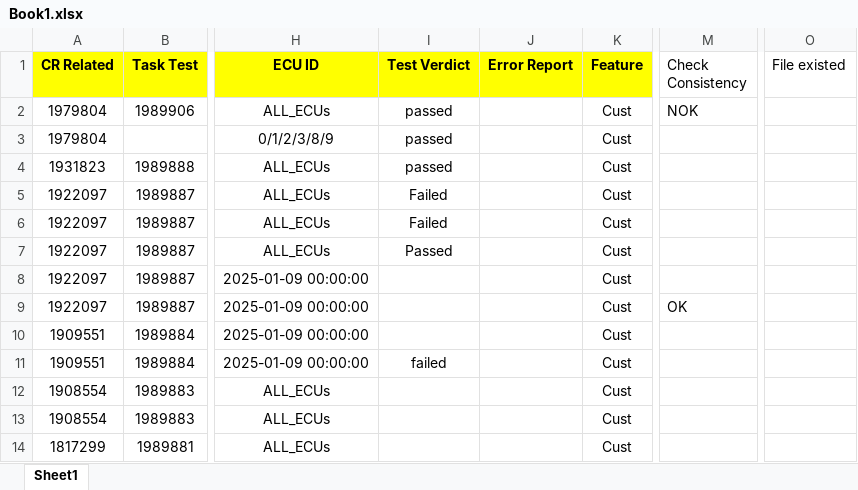
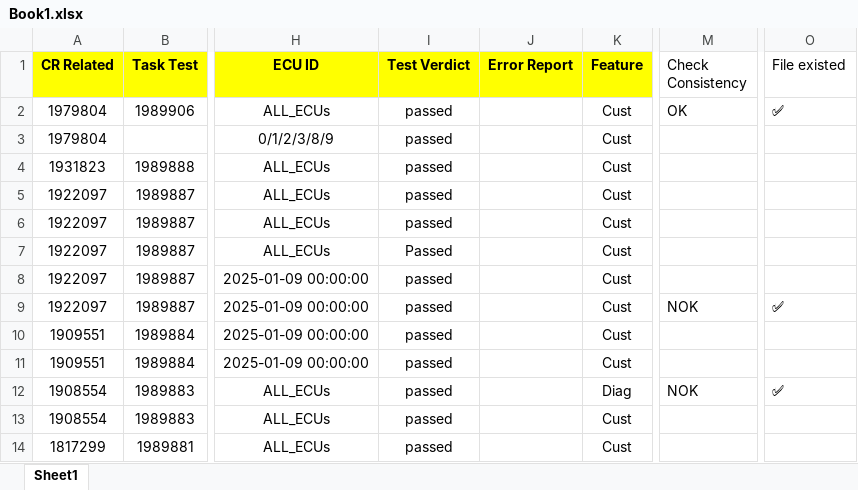
Before and after one commit to nguylo4/testing_tool, an Excel workbook: 0.Python/Basic_func/input/Book1.xlsx, sheet Sheet1, drawn as a sheet; only a part is shown, gaps mark what is left out; values as stored, in another font and other column widths than the file's, no borders; the diff names each change by its address in the sheet, - before the commit and + after, or states it on an @@ line.

Commit message:
change excel method

```diff
--- a/0.Python/Basic_func/input/Book1.xlsx (sheet Sheet1)
+++ b/0.Python/Basic_func/input/Book1.xlsx (sheet Sheet1)
-M2 (Check Consistency): NOK
+M2 (Check Consistency): OK
-O2 (File existed): (empty)
+O2 (File existed): ✅
-I5:I6 (Test Verdict): Failed
+I5:I6 (Test Verdict): passed
-I8:I10 (Test Verdict): (empty)
+I8:I10 (Test Verdict): passed
-M9 (Check Consistency): OK
+M9 (Check Consistency): NOK
-O9 (File existed): (empty)
+O9 (File existed): ✅
-I11 (Test Verdict): failed
+I11 (Test Verdict): passed
-I12:I14 (Test Verdict): (empty)
+I12:I14 (Test Verdict): passed
-K12 (Feature): Cust
+K12 (Feature): Diag
-M12 (Check Consistency): (empty)
+M12 (Check Consistency): NOK
-O12 (File existed): (empty)
+O12 (File existed): ✅
```
Also changed, not shown: 5 other files.
